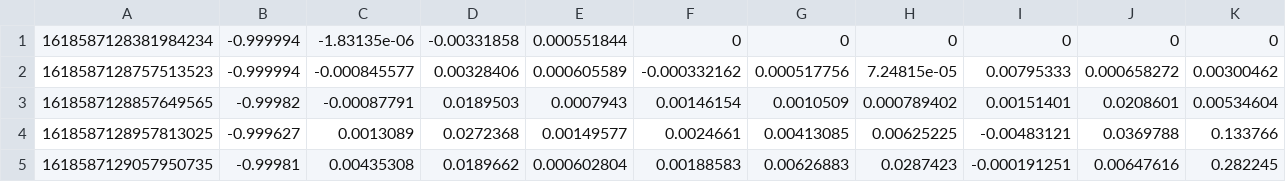
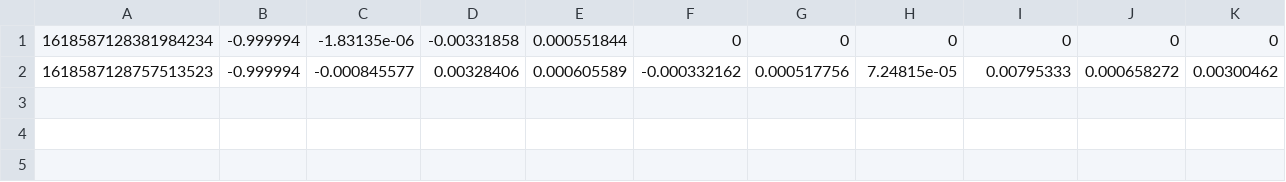
Before and after one commit to HyeonnSeo/imu_lidar_calibration, a CSV file: linkalibr/data/lin_trajectory_undistortedcloud.csv, drawn as a sheet.

```diff
--- a/linkalibr/data/lin_trajectory_undistortedcloud.csv
+++ b/linkalibr/data/lin_trajectory_undistortedcloud.csv
@@ -2,4 +2 @@
 1618587128757513523, -0.999994, -0.000845577, 0.00328406, 0.000605589, -0.000332162, 0.000517756, 7.24815e-05, 0.00795333, 0.000658272, 0.00300462
-1618587128857649565, -0.99982, -0.00087791, 0.0189503, 0.0007943, 0.00146154, 0.0010509, 0.000789402, 0.00151401, 0.0208601, 0.00534604
-1618587128957813025, -0.999627, 0.0013089, 0.0272368, 0.00149577, 0.0024661, 0.00413085, 0.00625225, -0.00483121, 0.0369788, 0.133766
-1618587129057950735, -0.99981, 0.00435308, 0.0189662, 0.000602804, 0.00188583, 0.00626883, 0.0287423, -0.000191251, 0.00647616, 0.282245
```
Also changed, not shown: linkalibr/data/lin_bias_undistortedcloud.csv, 6 other files.
